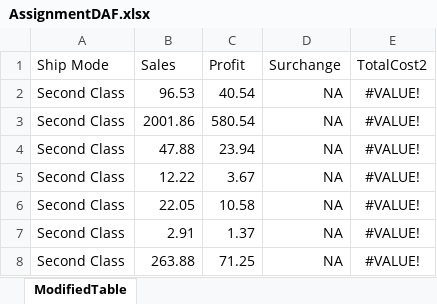
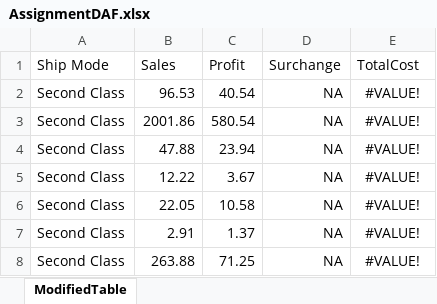
Before and after one commit to saikiranande/Assignment-DAF, an Excel workbook: AssignmentDAF.xlsx, sheet ModifiedTable, drawn as a sheet; only a part is shown; values as stored, in another font and other column widths than the file's, no borders; table styles not drawn; the diff names each change by its address in the sheet, - before the commit and + after, or states it on an @@ line.

Commit message:
Add files via upload

```diff
--- a/AssignmentDAF.xlsx (sheet ModifiedTable)
+++ b/AssignmentDAF.xlsx (sheet ModifiedTable)
-E1: TotalCost2
+E1: TotalCost
```
